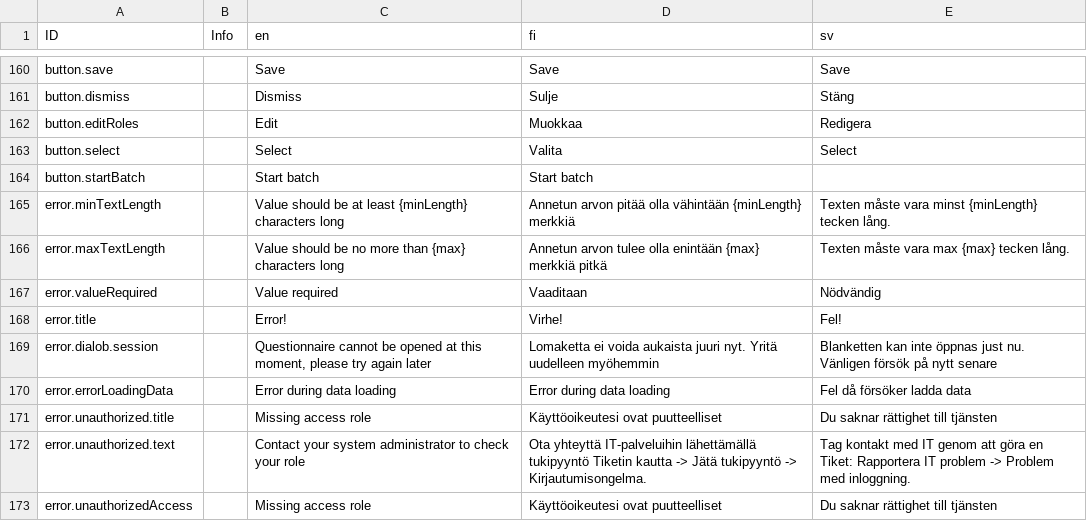
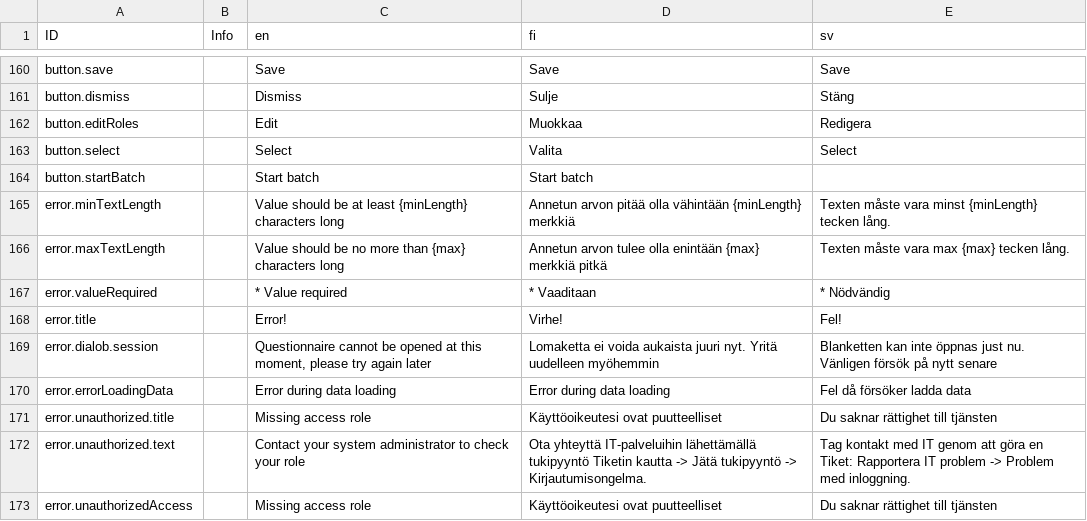
Before and after one commit to digiexpress-io/digiexpress-parent, a CSV file: ts_setup/eveli-ide/intl.csv, drawn as a sheet; only a part is shown, gaps mark what is left out.

```diff
--- a/ts_setup/eveli-ide/intl.csv
+++ b/ts_setup/eveli-ide/intl.csv
@@ -166,3 +166,3 @@ error.minTextLength,,Value should be at least {minLength} characters long,Annetu
 error.maxTextLength,,Value should be no more than {max} characters long,Annetun arvon tulee olla enintään {max} merkkiä pitkä,Texten måste vara max {max} tecken lång.
-error.valueRequired,,Value required,Vaaditaan,Nödvändig
+error.valueRequired,,* Value required,* Vaaditaan,* Nödvändig
 error.title,,Error!,Virhe!,Fel!
```
Also changed, not shown: 41 other files.
